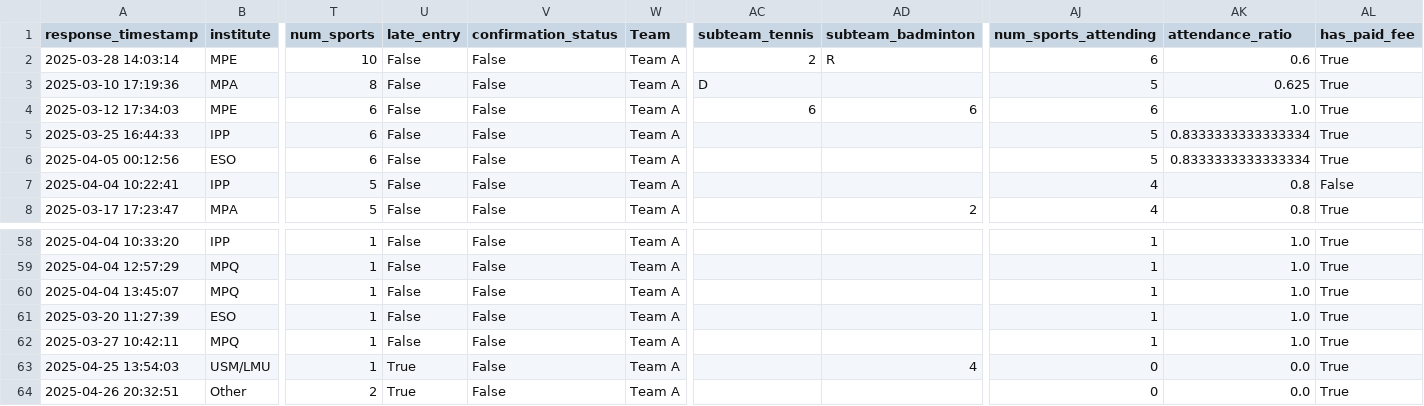
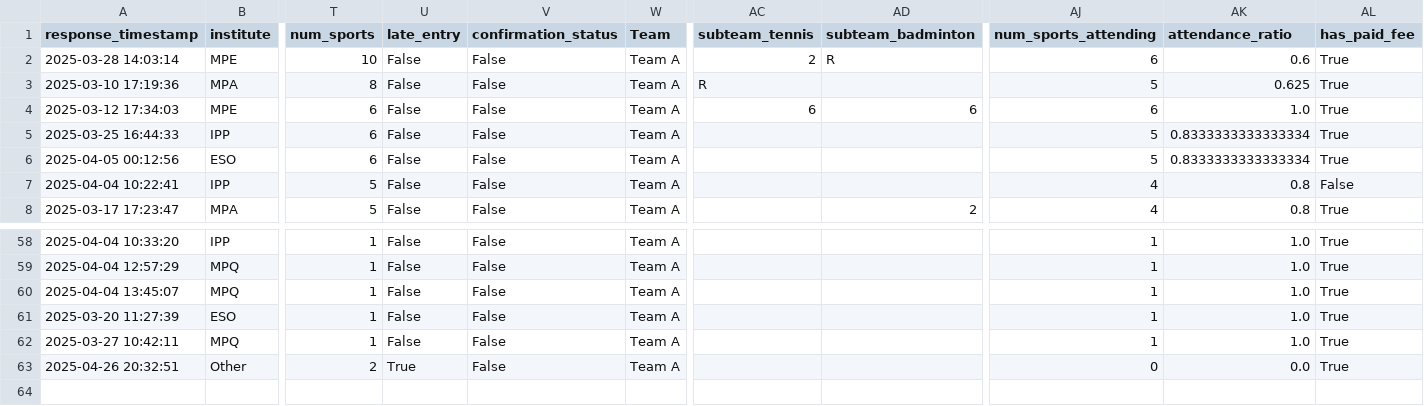
Before and after one commit to FBalzerMPE/imprs_sports_week, a CSV file: data/2025/teams/team_A.csv, drawn as a sheet; only a part is shown, gaps mark what is left out; rows hold the shown columns only; the diff names each change by its address in the sheet, - before the commit and + after, or states it on an @@ line.

```diff
--- a/data/2025/teams/team_A.csv
+++ b/data/2025/teams/team_A.csv
-AC3 (subteam_tennis): D
+AC3 (subteam_tennis): R
-row 63: 2025-04-25 13:54:03 | USM/LMU | 1 | True | False | Team A |  | 4 | 0 | 0.0 | True
```
Also changed, not shown: data/2025/matches.csv, data/2025/sanitized_responses.csv, 6 other files.
